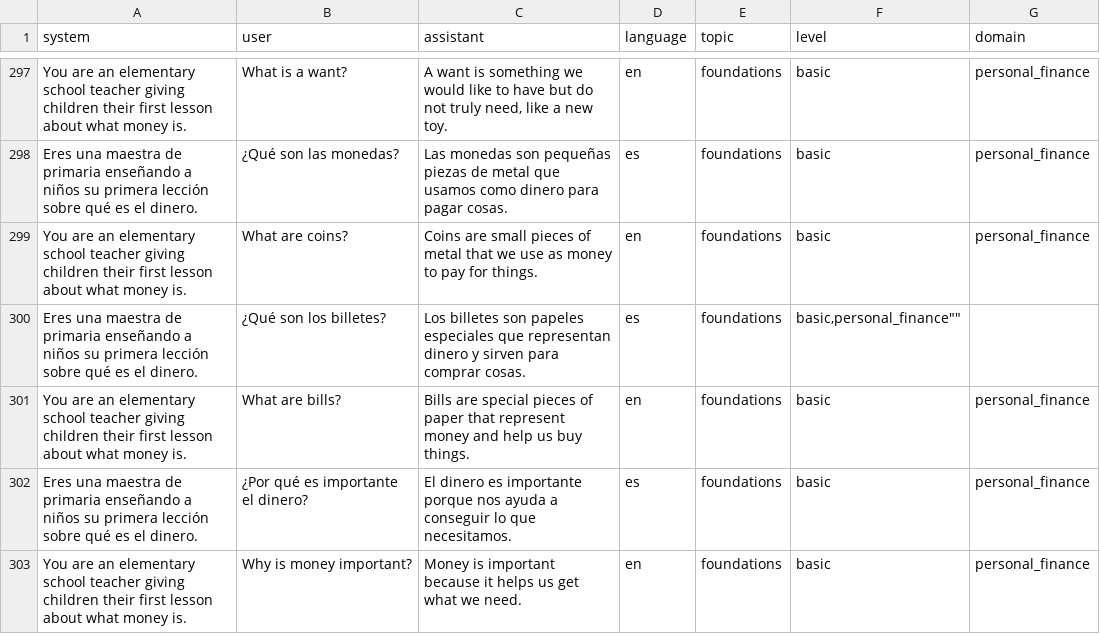
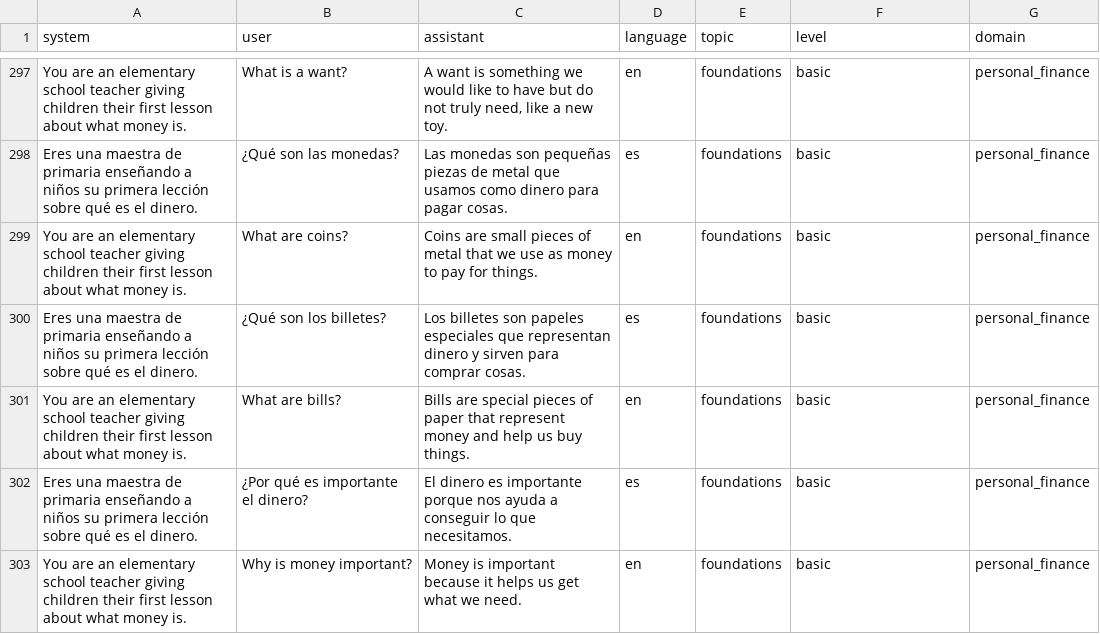
Before and after one commit to williamjmorenor/personal-finance-chatml-dataset, a CSV file: data/raw/personal_finance_dataset.csv, drawn as a sheet; only a part is shown, gaps mark what is left out.

Commit message:
Fix Spanish translation for bills in dataset

```diff
--- a/data/raw/personal_finance_dataset.csv
+++ b/data/raw/personal_finance_dataset.csv
@@ -299,3 +299,3 @@
 "You are an elementary school teacher giving children their first lesson about what money is.","What are coins?","Coins are small pieces of metal that we use as money to pay for things.","en","foundations","basic","personal_finance"
-"Eres una maestra de primaria enseñando a niños su primera lección sobre qué es el dinero.","¿Qué son los billetes?","Los billetes son papeles especiales que representan dinero y sirven para comprar cosas.","es","foundations","basic,"personal_finance""
+"Eres una maestra de primaria enseñando a niños su primera lección sobre qué es el dinero.","¿Qué son los billetes?","Los billetes son papeles especiales que representan dinero y sirven para comprar cosas.","es","foundations","basic","personal_finance"
 "You are an elementary school teacher giving children their first lesson about what money is.","What are bills?","Bills are special pieces of paper that represent money and help us buy things.","en","foundations","basic","personal_finance"
```
